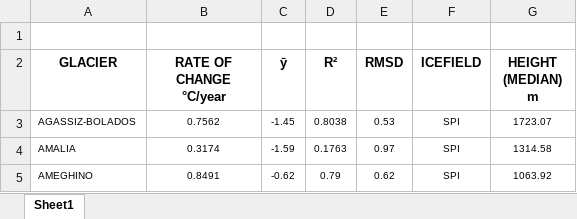
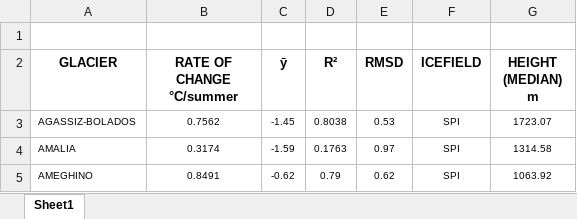
Before and after one commit to felipecamachoh/PatagonianGlaciers, an Excel workbook: RateChanges_Tables/RateChange_LST.xlsx, sheet Sheet1, drawn as a sheet; only a part is shown; values as stored, in another font and other column widths than the file's, no borders; the diff names each change by its address in the sheet, - before the commit and + after, or states it on an @@ line.

```diff
--- a/RateChanges_Tables/RateChange_LST.xlsx (sheet Sheet1)
+++ b/RateChanges_Tables/RateChange_LST.xlsx (sheet Sheet1)
-B2: RATE OF CHANGE °C/year
+B2: RATE OF CHANGE °C/summer
```
Also changed, not shown: RateChanges_Tables/RateChange_AIRTemperature.xlsx, RateChanges_Tables/RateChange_GlacierArea.xlsx, 1 other file.
